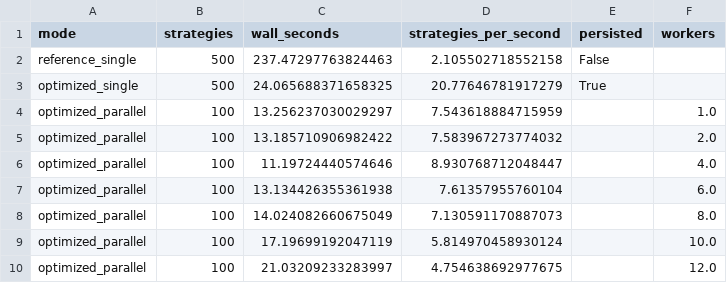
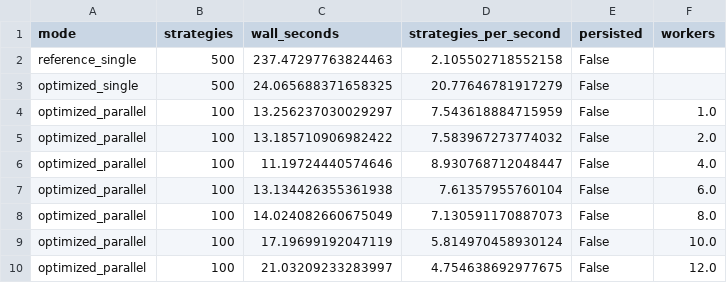
Before and after one commit to jpmartintech/SQX_ENGINE, a CSV file: runs/reports/crypto_clean_reboot_v1/fast_exact_v2/BENCHMARK_MATRIX.csv, drawn as a sheet.

Commit message:
Correct benchmark persistence metadata

```diff
--- a/runs/reports/crypto_clean_reboot_v1/fast_exact_v2/BENCHMARK_MATRIX.csv
+++ b/runs/reports/crypto_clean_reboot_v1/fast_exact_v2/BENCHMARK_MATRIX.csv
@@ -2,9 +2,9 @@ mode,strategies,wall_seconds,strategies_per_second,persisted,workers
 reference_single,500,237.47297763824463,2.105502718552158,False,
-optimized_single,500,24.065688371658325,20.77646781917279,True,
-optimized_parallel,100,13.256237030029297,7.543618884715959,,1.0
-optimized_parallel,100,13.185710906982422,7.583967273774032,,2.0
-optimized_parallel,100,11.19724440574646,8.930768712048447,,4.0
-optimized_parallel,100,13.134426355361938,7.61357955760104,,6.0
-optimized_parallel,100,14.024082660675049,7.130591170887073,,8.0
-optimized_parallel,100,17.19699192047119,5.814970458930124,,10.0
-optimized_parallel,100,21.03209233283997,4.754638692977675,,12.0
+optimized_single,500,24.065688371658325,20.77646781917279,False,
+optimized_parallel,100,13.256237030029297,7.543618884715959,False,1.0
+optimized_parallel,100,13.185710906982422,7.583967273774032,False,2.0
+optimized_parallel,100,11.19724440574646,8.930768712048447,False,4.0
+optimized_parallel,100,13.134426355361938,7.61357955760104,False,6.0
+optimized_parallel,100,14.024082660675049,7.130591170887073,False,8.0
+optimized_parallel,100,17.19699192047119,5.814970458930124,False,10.0
+optimized_parallel,100,21.03209233283997,4.754638692977675,False,12.0
```
